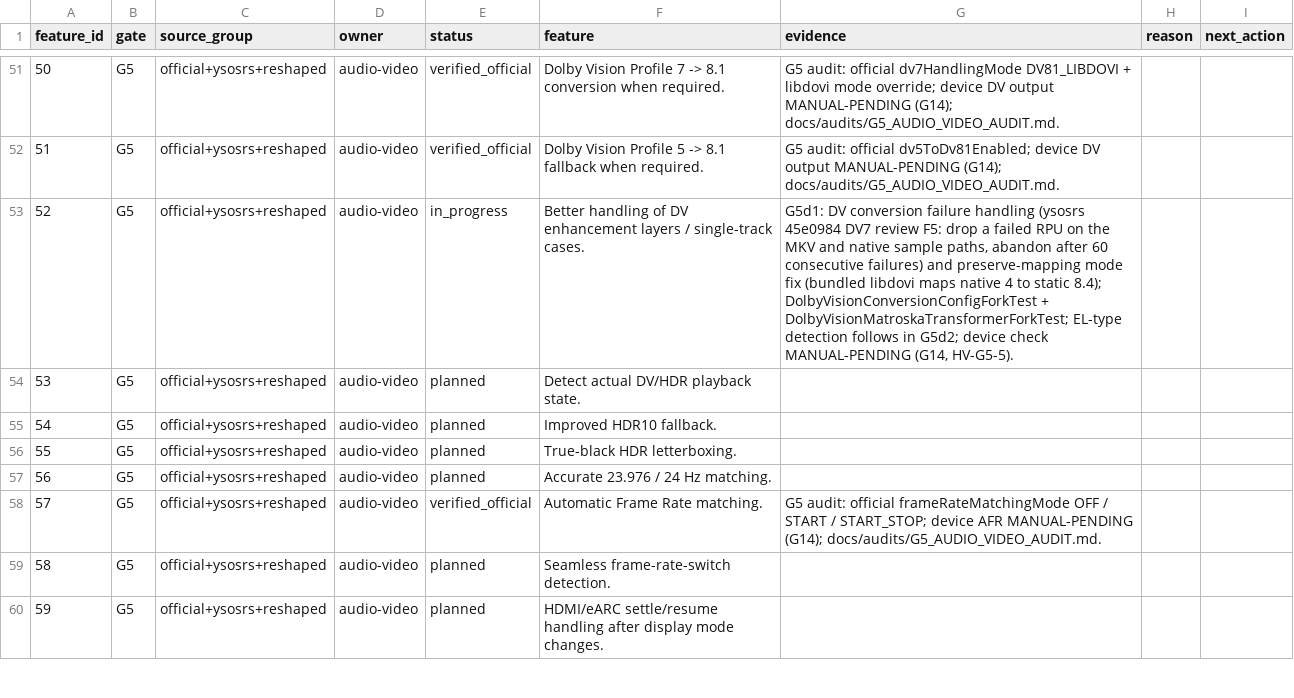
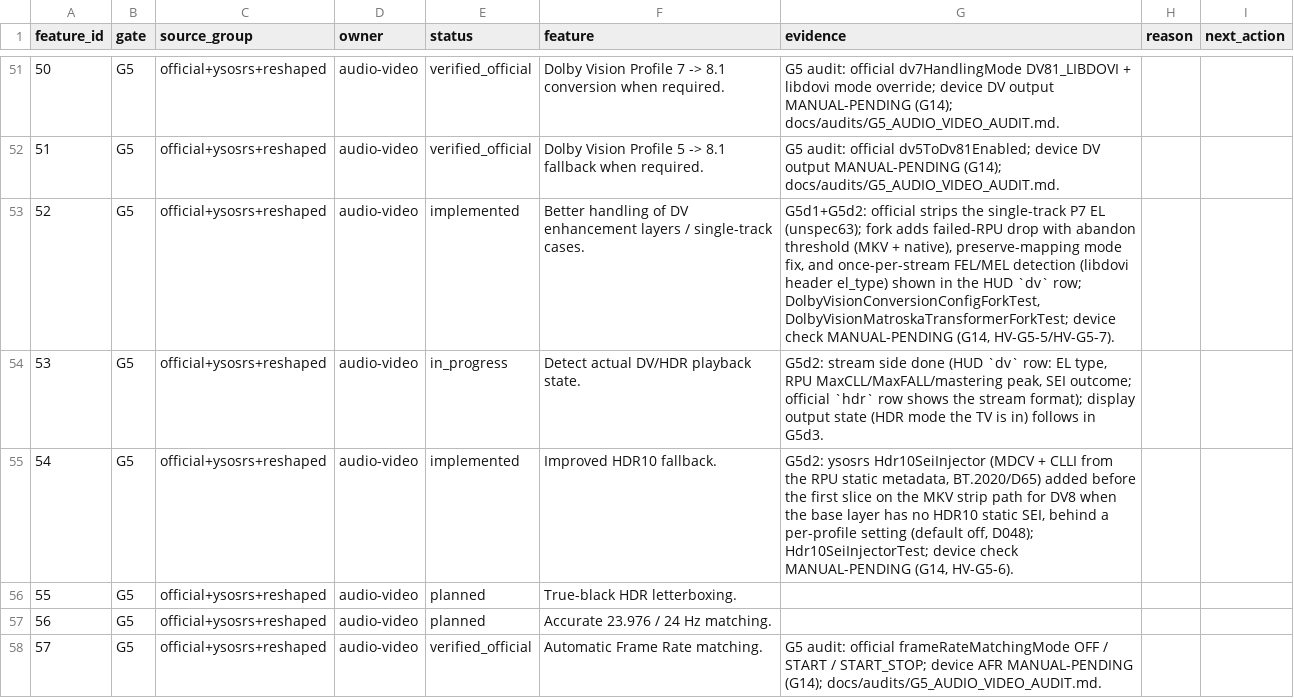
Before and after one commit to alrithy/NuvioTV, a CSV file: integration/feature_traceability.csv, drawn as a sheet; only a part is shown, gaps mark what is left out; the shorter side is filled out with more unchanged rows.

```diff
--- a/integration/feature_traceability.csv
+++ b/integration/feature_traceability.csv
@@ -52,5 +52,5 @@ feature_id,gate,source_group,owner,status,feature,evidence,reason,next_action
 51,G5,official+ysosrs+reshaped,audio-video,verified_official,Dolby Vision Profile 5 -> 8.1 fallback when required.,G5 audit: official dv5ToDv81Enabled; device DV output MANUAL-PENDING (G14); docs/audits/G5_AUDIO_VIDEO_AUDIT.md.,,
-52,G5,official+ysosrs+reshaped,audio-video,in_progress,Better handling of DV enhancement layers / single-track cases.,"G5d1: DV conversion failure handling (ysosrs 45e0984 DV7 review F5: drop a failed RPU on the MKV and native sample paths, abandon after 60 consecutive failures) and preserve-mapping mode fix (bundled libdovi maps native 4 to static 8.4); DolbyVisionConversionConfigForkTest + DolbyVisionMatroskaTransformerForkTest; EL-type detection follows in G5d2; device check MANUAL-PENDING (G14, HV-G5-5).",,
-53,G5,official+ysosrs+reshaped,audio-video,planned,Detect actual DV/HDR playback state.,,,
-54,G5,official+ysosrs+reshaped,audio-video,planned,Improved HDR10 fallback.,,,
+52,G5,official+ysosrs+reshaped,audio-video,implemented,Better handling of DV enhancement layers / single-track cases.,"G5d1+G5d2: official strips the single-track P7 EL (unspec63); fork adds failed-RPU drop with abandon threshold (MKV + native), preserve-mapping mode fix, and once-per-stream FEL/MEL detection (libdovi header el_type) shown in the HUD `dv` row; DolbyVisionConversionConfigForkTest, DolbyVisionMatroskaTransformerForkTest; device check MANUAL-PENDING (G14, HV-G5-5/HV-G5-7).",,
+53,G5,official+ysosrs+reshaped,audio-video,in_progress,Detect actual DV/HDR playback state.,"G5d2: stream side done (HUD `dv` row: EL type, RPU MaxCLL/MaxFALL/mastering peak, SEI outcome; official `hdr` row shows the stream format); display output state (HDR mode the TV is in) follows in G5d3.",,
+54,G5,official+ysosrs+reshaped,audio-video,implemented,Improved HDR10 fallback.,"G5d2: ysosrs Hdr10SeiInjector (MDCV + CLLI from the RPU static metadata, BT.2020/D65) added before the first slice on the MKV strip path for DV8 when the base layer has no HDR10 static SEI, behind a per-profile setting (default off, D048); Hdr10SeiInjectorTest; device check MANUAL-PENDING (G14, HV-G5-6).",,
 55,G5,official+ysosrs+reshaped,audio-video,planned,True-black HDR letterboxing.,,,
```
Also changed, not shown: 19 other files.
